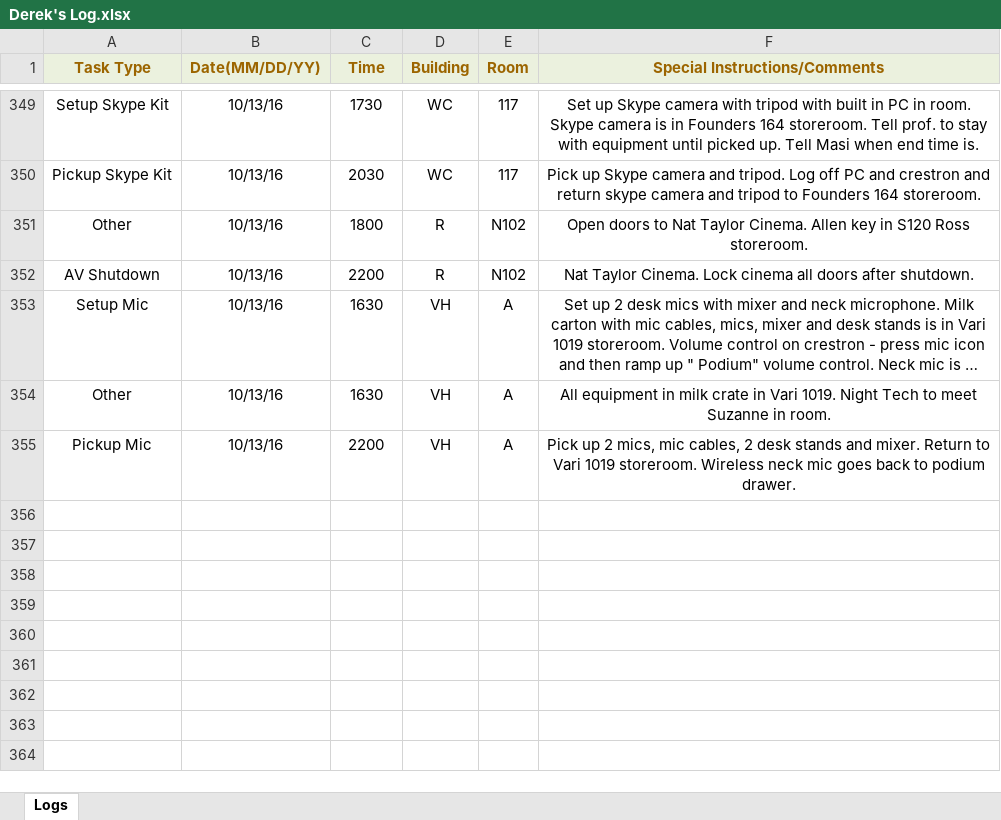
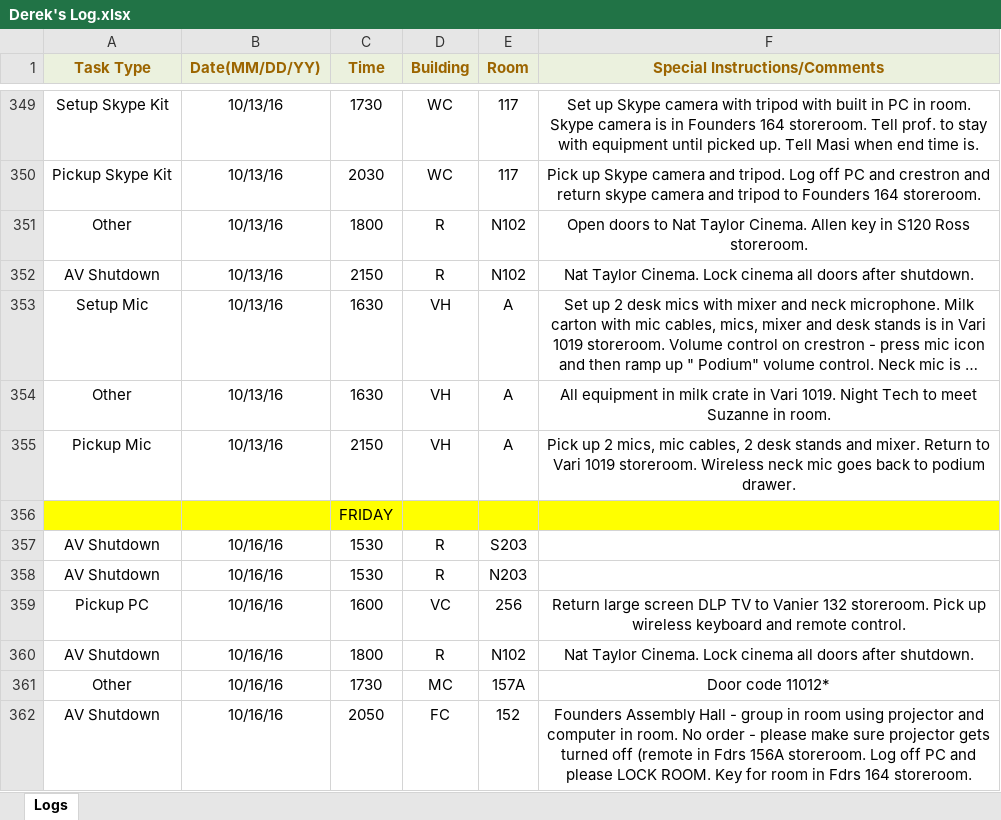
Before and after one commit to jhanperera/ClassOpsLogCreator, an Excel workbook: CLASSOPS/Derek/Derek's Log.xlsx, sheet Logs, drawn as a sheet; only a part is shown, gaps mark what is left out; long unchanged cells end in …; values as stored, in another font and other column widths than the file's, no borders; the diff names each change by its address in the sheet, - before the commit and + after, or states it on an @@ line.

```diff
--- a/CLASSOPS/Derek/Derek's Log.xlsx (sheet Logs)
+++ b/CLASSOPS/Derek/Derek's Log.xlsx (sheet Logs)
-C352 (Time): 2200
+C352 (Time): 2150
-C355 (Time): 2200
+C355 (Time): 2150
+row 356:  |  | FRIDAY
+row 357: AV Shutdown | 10/16/16 | 1530 | R | S203
+row 358: AV Shutdown | 10/16/16 | 1530 | R | N203
+row 359: Pickup PC | 10/16/16 | 1600 | VC | 256 | Return large screen DLP TV to Vanier 132 storeroom. Pick up wireless keyboard and remote control.
+row 360: AV Shutdown | 10/16/16 | 1800 | R | N102 | Nat Taylor Cinema. Lock cinema all doors after shutdown.
+row 361: Other | 10/16/16 | 1730 | MC | 157A | Door code 11012*
+row 362: AV Shutdown | 10/16/16 | 2050 | FC | 152 | Founders Assembly Hall - group in room using projector and computer in room. No order - please make sure projector gets turned off (remote in Fdrs 156A storeroom. Log off PC and please LOCK ROOM. Key for room in Fdrs 164 storeroom.
```
Also changed, not shown: CLASSOPS/Jeannine/Jeannine's log.xlsx, CLASSOPS/Raul/Raul's Log.xlsx, 7 other files.
